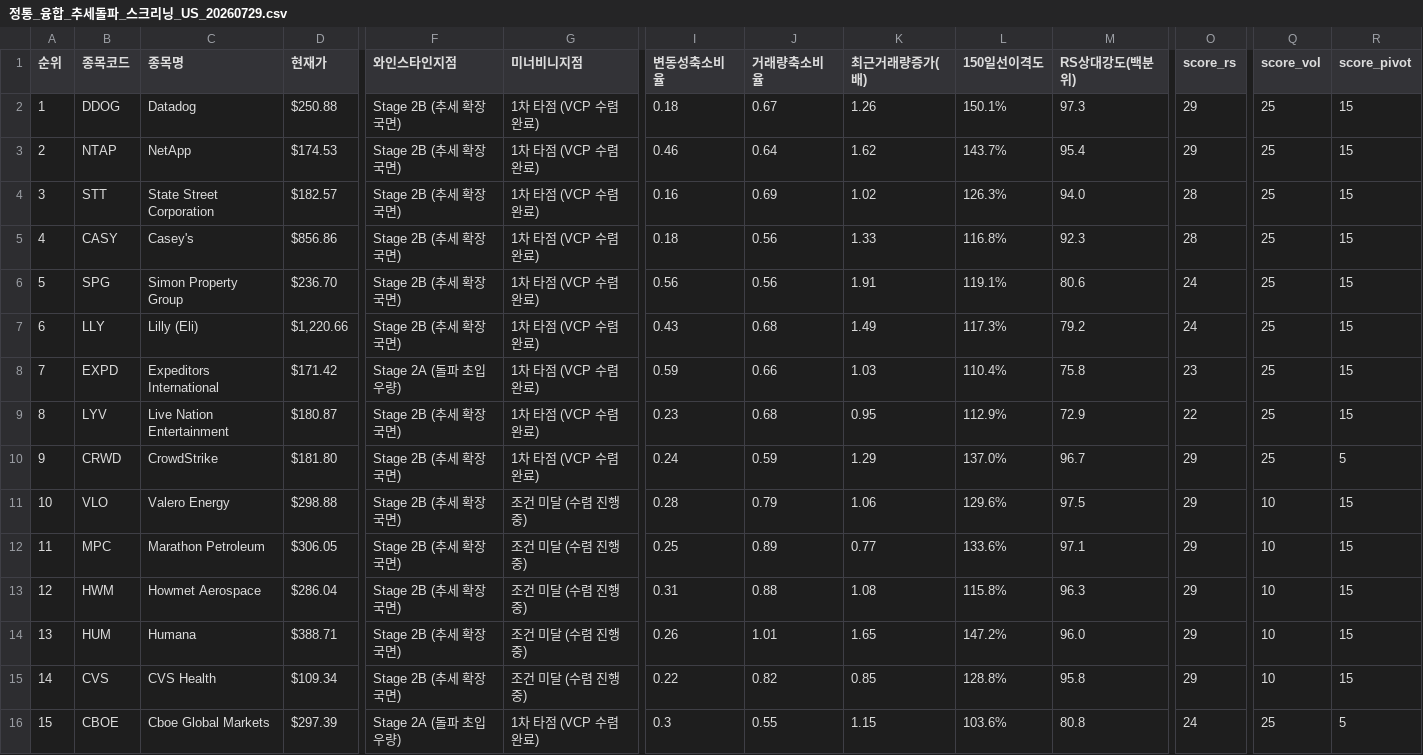
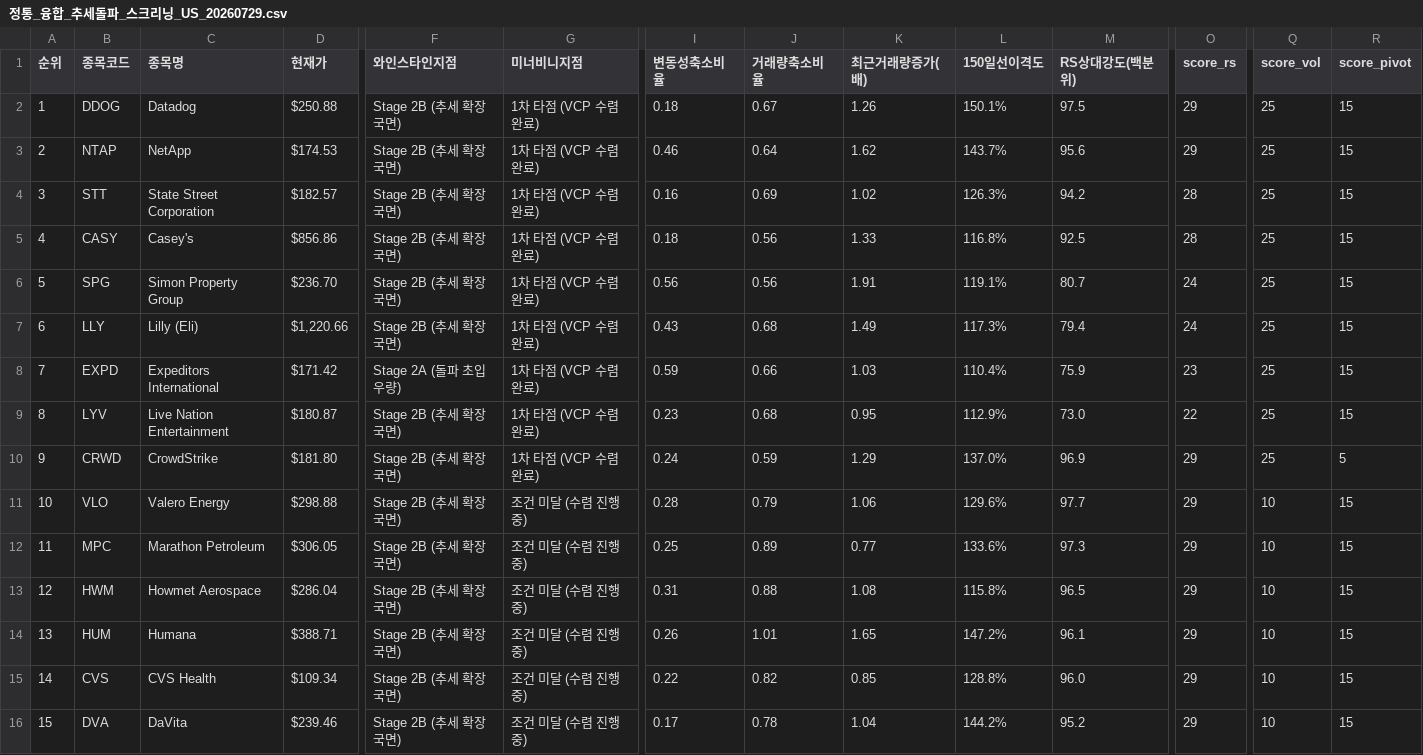
Before and after one commit to nicegoodguy84/us_stock, a CSV file: 정통_융합_추세돌파_스크리닝_US_20260729.csv, drawn as a sheet; only a part is shown, gaps mark what is left out; the diff covers the shown part only; the diff names each change by its address in the sheet, - before the commit and + after, or states it on an @@ line.

```diff
--- a/정통_융합_추세돌파_스크리닝_US_20260729.csv
+++ b/정통_융합_추세돌파_스크리닝_US_20260729.csv
-M2 (RS상대강도(백분위)): 97.3
+M2 (RS상대강도(백분위)): 97.5
-M3 (RS상대강도(백분위)): 95.4
+M3 (RS상대강도(백분위)): 95.6
-M4 (RS상대강도(백분위)): 94.0
+M4 (RS상대강도(백분위)): 94.2
-M5 (RS상대강도(백분위)): 92.3
+M5 (RS상대강도(백분위)): 92.5
-M6 (RS상대강도(백분위)): 80.6
+M6 (RS상대강도(백분위)): 80.7
-M7 (RS상대강도(백분위)): 79.2
+M7 (RS상대강도(백분위)): 79.4
-M8 (RS상대강도(백분위)): 75.8
+M8 (RS상대강도(백분위)): 75.9
-M9 (RS상대강도(백분위)): 72.9
+M9 (RS상대강도(백분위)): 73.0
-M10 (RS상대강도(백분위)): 96.7
+M10 (RS상대강도(백분위)): 96.9
-M11 (RS상대강도(백분위)): 97.5
+M11 (RS상대강도(백분위)): 97.7
-M12 (RS상대강도(백분위)): 97.1
+M12 (RS상대강도(백분위)): 97.3
-M13 (RS상대강도(백분위)): 96.3
+M13 (RS상대강도(백분위)): 96.5
-M14 (RS상대강도(백분위)): 96.0
+M14 (RS상대강도(백분위)): 96.1
-M15 (RS상대강도(백분위)): 95.8
+M15 (RS상대강도(백분위)): 96.0
-B16 (종목코드): CBOE
+B16 (종목코드): DVA
-C16 (종목명): Cboe Global Markets
+C16 (종목명): DaVita
-D16 (현재가): $297.39
+D16 (현재가): $239.46
-F16 (와인스타인지점): Stage 2A (돌파 초입 우량)
+F16 (와인스타인지점): Stage 2B (추세 확장 국면)
-G16 (미너비니지점): 1차 타점 (VCP 수렴 완료)
+G16 (미너비니지점): 조건 미달 (수렴 진행중)
-I16 (변동성축소비율): 0.3
+I16 (변동성축소비율): 0.17
-J16 (거래량축소비율): 0.55
+J16 (거래량축소비율): 0.78
-K16 (최근거래량증가(배)): 1.15
+K16 (최근거래량증가(배)): 1.04
-L16 (150일선이격도): 103.6%
+L16 (150일선이격도): 144.2%
-M16 (RS상대강도(백분위)): 80.8
+M16 (RS상대강도(백분위)): 95.2
-O16 (score_rs): 24
+O16 (score_rs): 29
-Q16 (score_vol): 25
+Q16 (score_vol): 10
-R16 (score_pivot): 5
+R16 (score_pivot): 15
```
Also changed, not shown: 98 edited cells elsewhere in this file, 2 other files.
